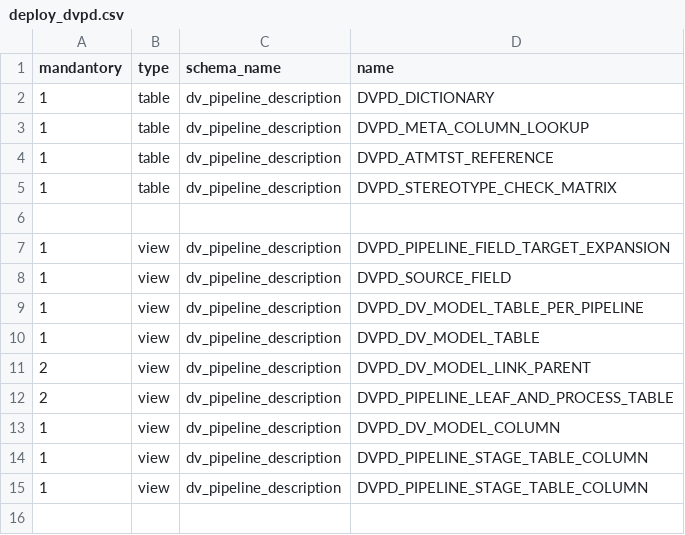
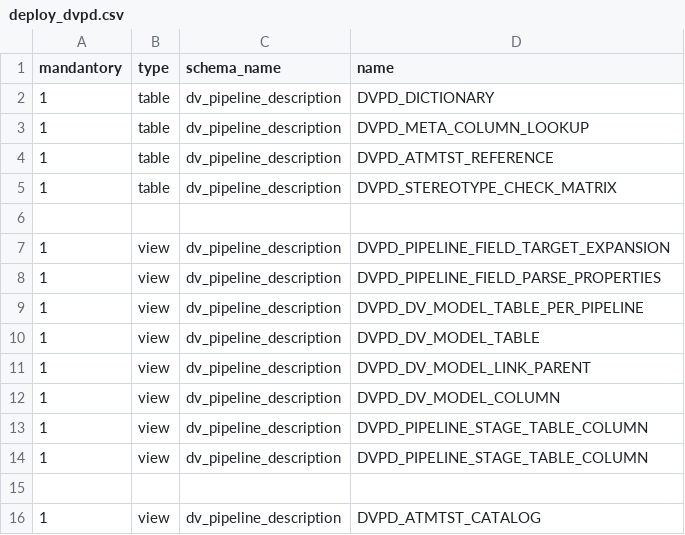
Before and after one commit to cimt-ag/data_vault_pipelinedescription, a CSV file: datamodel/dv_pipeline_description/deploy_dvpd.csv, drawn as a sheet; only a part is shown; the shorter side is filled out with more unchanged rows.

```diff
--- a/datamodel/dv_pipeline_description/deploy_dvpd.csv
+++ b/datamodel/dv_pipeline_description/deploy_dvpd.csv
@@ -7,7 +7,6 @@ mandantory,type,schema_name,name
 1,view,dv_pipeline_description,DVPD_PIPELINE_FIELD_TARGET_EXPANSION
-1,view,dv_pipeline_description,DVPD_SOURCE_FIELD
+1,view,dv_pipeline_description,DVPD_PIPELINE_FIELD_PARSE_PROPERTIES
 1,view,dv_pipeline_description,DVPD_DV_MODEL_TABLE_PER_PIPELINE
 1,view,dv_pipeline_description,DVPD_DV_MODEL_TABLE
-2,view,dv_pipeline_description,DVPD_DV_MODEL_LINK_PARENT
-2,view,dv_pipeline_description,DVPD_PIPELINE_LEAF_AND_PROCESS_TABLE
+1,view,dv_pipeline_description,DVPD_DV_MODEL_LINK_PARENT
 1,view,dv_pipeline_description,DVPD_DV_MODEL_COLUMN
```
Also changed, not shown: 4 other files.
